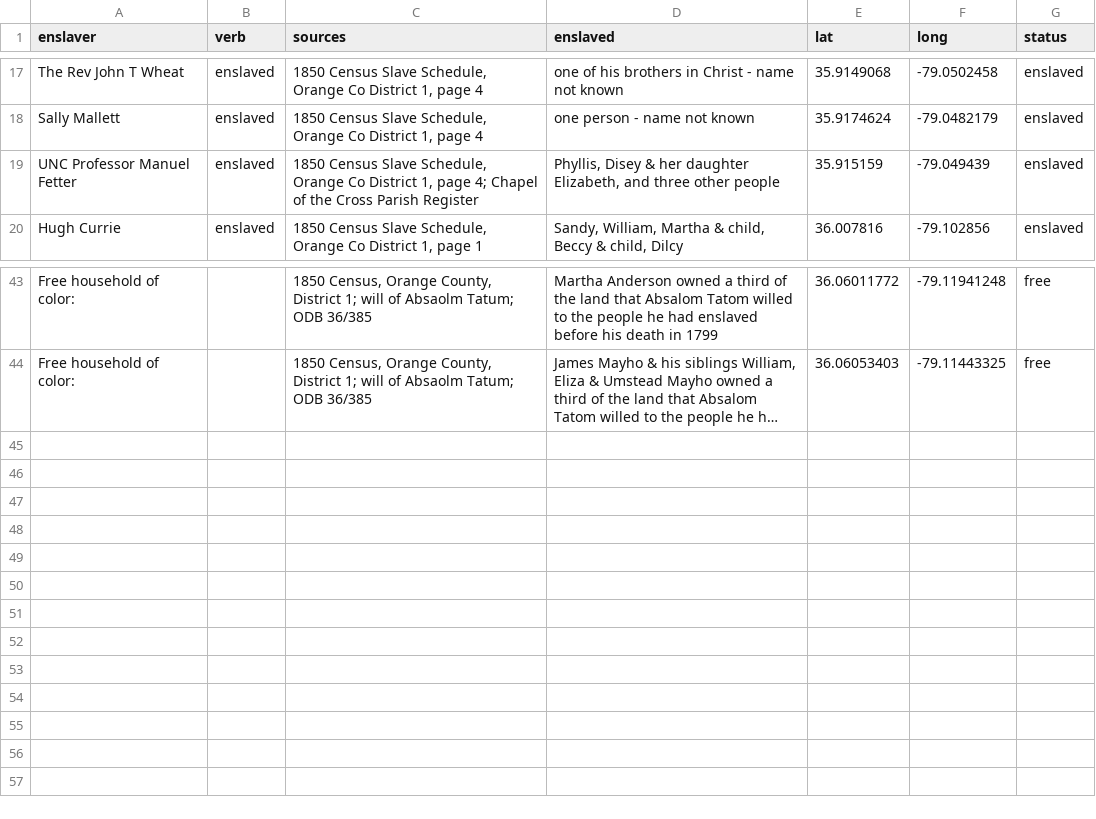
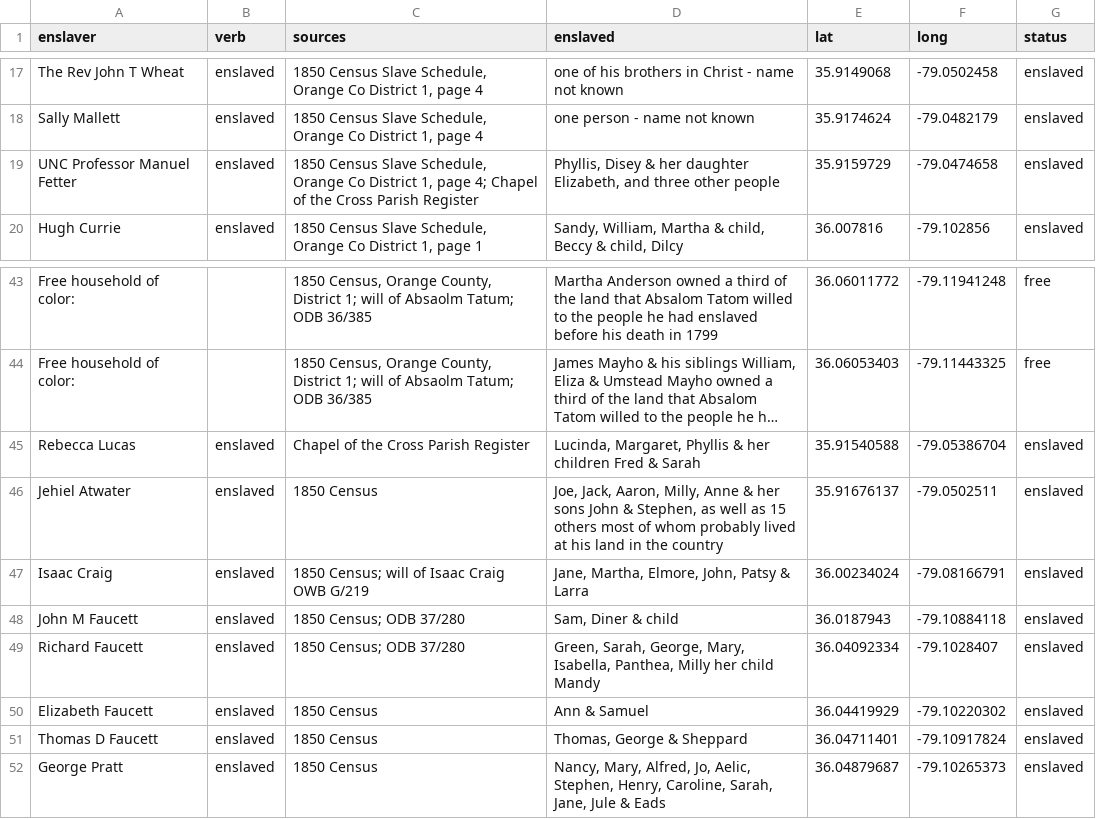
Before and after one commit to registerchilton/Geography456, a CSV file: Public/OCenslavedcsv.csv, drawn as a sheet; only a part is shown, gaps mark what is left out; long unchanged cells end in …; the diff names each change by its address in the sheet, - before the commit and + after, or states it on an @@ line.

```diff
--- a/Public/OCenslavedcsv.csv
+++ b/Public/OCenslavedcsv.csv
-E19 (lat): 35.915159
+E19 (lat): 35.9159729
-F19 (long): -79.049439
+F19 (long): -79.0474658
+row 45: Rebecca Lucas | enslaved | Chapel of the Cross Parish Register | Lucinda, Margaret, Phyllis & her children Fred & Sarah | 35.91540588 | -79.05386704 | enslaved
+row 46: Jehiel Atwater | enslaved | 1850 Census | Joe, Jack, Aaron, Milly, Anne & her sons John & Stephen, as well as 15 others most of whom probably lived at his land in the country | 35.91676137 | -79.0502511 | enslaved
+row 47: Isaac Craig | enslaved | 1850 Census; will of Isaac Craig OWB G/219 | Jane, Martha, Elmore, John, Patsy & Larra | 36.00234024 | -79.08166791 | enslaved
+row 48: John M Faucett | enslaved | 1850 Census; ODB 37/280 | Sam, Diner & child | 36.0187943 | -79.10884118 | enslaved
+row 49: Richard Faucett | enslaved | 1850 Census; ODB 37/280 | Green, Sarah, George, Mary, Isabella, Panthea, Milly her child Mandy | 36.04092334 | -79.1028407 | enslaved
+row 50: Elizabeth Faucett | enslaved | 1850 Census | Ann & Samuel | 36.04419929 | -79.10220302 | enslaved
+row 51: Thomas D Faucett | enslaved | 1850 Census | Thomas, George & Sheppard | 36.04711401 | -79.10917824 | enslaved
+row 52: George Pratt | enslaved | 1850 Census | Nancy, Mary, Alfred, Jo, Aelic, Stephen, Henry, Caroline, Sarah, Jane, Jule & Eads | 36.04879687 | -79.10265373 | enslaved
```
Also changed, not shown: 1 other file.
